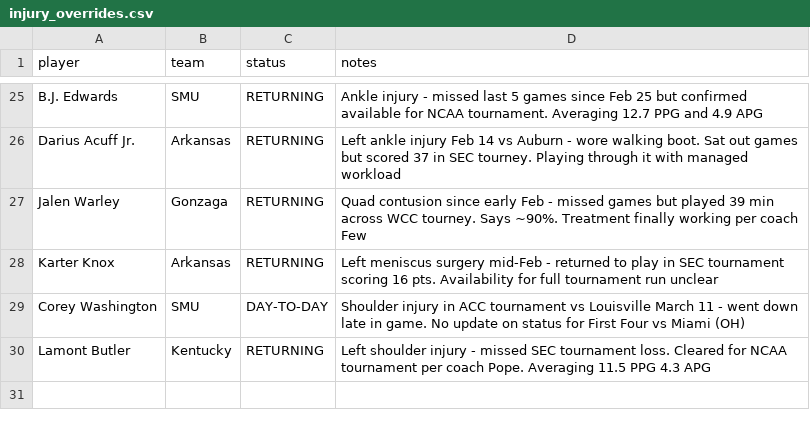
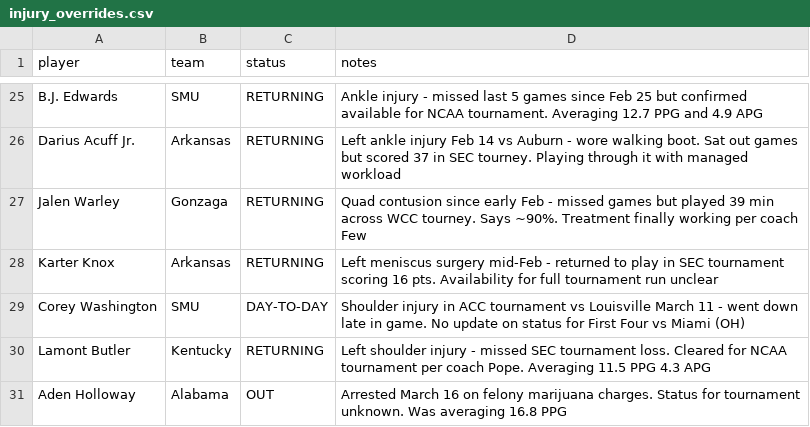
Before and after one commit to Krool/BasketballProjections, a CSV file: data/injury_overrides.csv, drawn as a sheet; only a part is shown, gaps mark what is left out.

```diff
--- a/data/injury_overrides.csv
+++ b/data/injury_overrides.csv
@@ -30 +30,2 @@ Corey Washington,SMU,DAY-TO-DAY,Shoulder injury in ACC tournament vs Louisville
 Lamont Butler,Kentucky,RETURNING,Left shoulder injury - missed SEC tournament loss. Cleared for NCAA tournament per coach Pope. Averaging 11.5 PPG 4.3 APG
+Aden Holloway,Alabama,OUT,Arrested March 16 on felony marijuana charges. Status for tournament unknown. Was averaging 16.8 PPG
```
Also changed, not shown: output/projections.csv, 2 other files.
